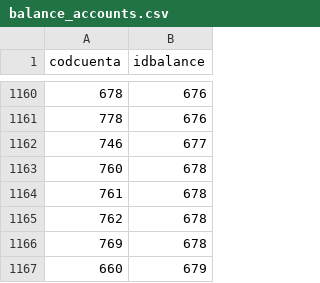
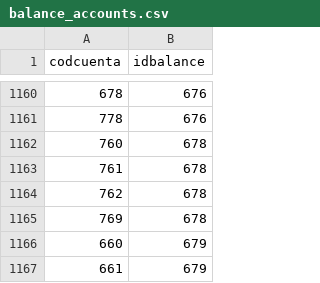
Before and after one commit to FacturaScripts/informes, a CSV file: Data/Codpais/ESP/balance_accounts.csv, drawn as a sheet; only a part is shown, gaps mark what is left out; the shorter side is filled out with more unchanged rows.

Commit message:
Tarea #3262 - Eliminada cuenta 746 duplicada del balance para pymes

```diff
--- a/Data/Codpais/ESP/balance_accounts.csv
+++ b/Data/Codpais/ESP/balance_accounts.csv
@@ -1161,3 +1161,2 @@ codcuenta;idbalance
 778;676
-746;677
 760;678
```
